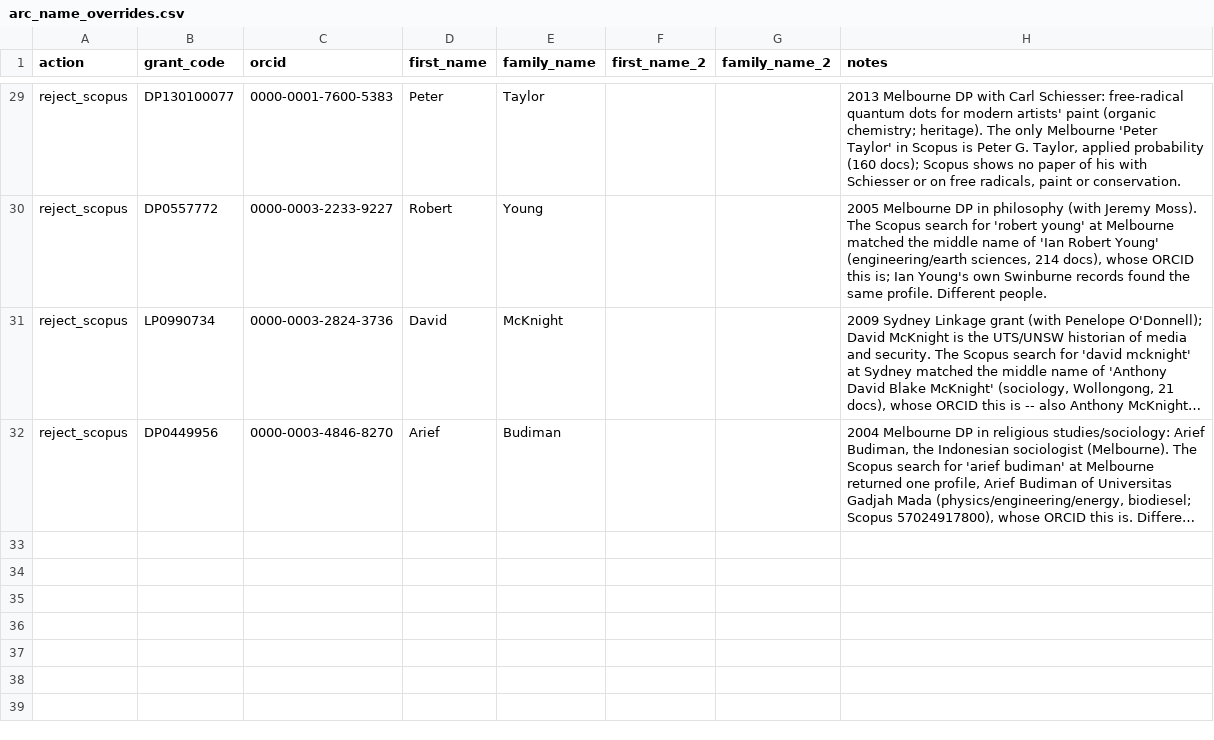
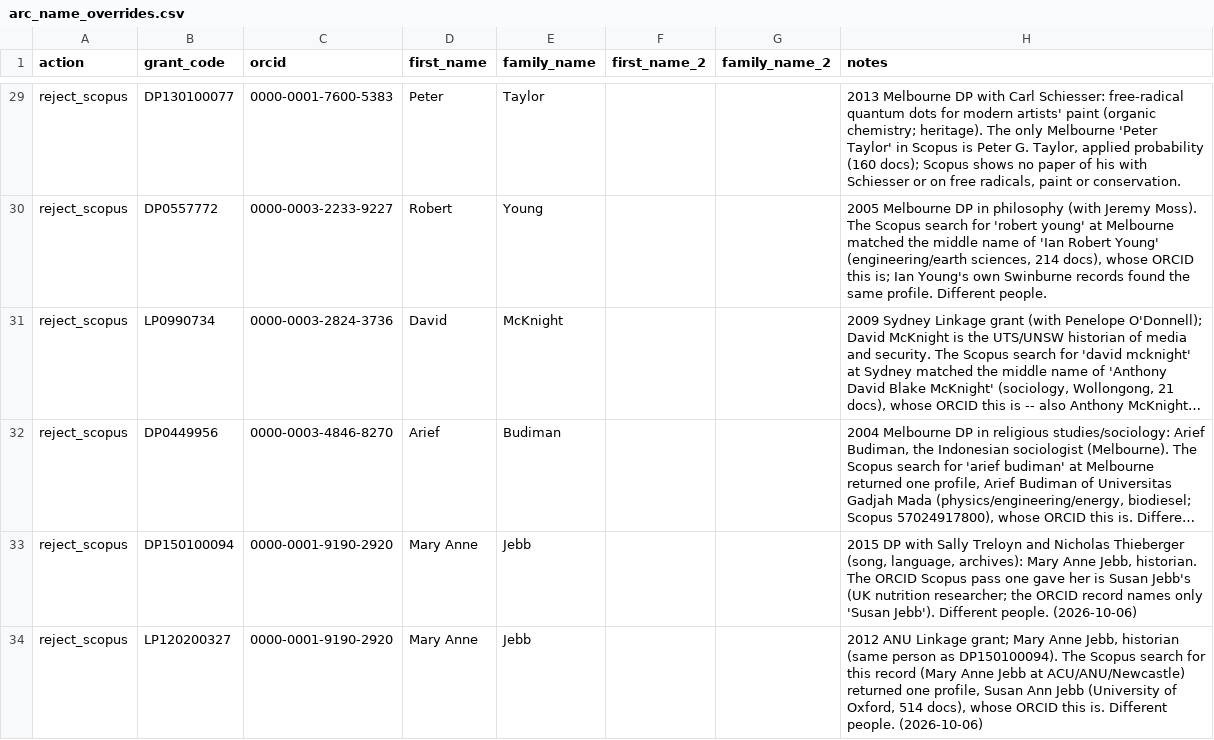
Before and after one commit to LarryCram/arc_grants, a CSV file: data_persisted/arc_name_overrides.csv, drawn as a sheet; only a part is shown, gaps mark what is left out; long unchanged cells end in …; the diff names each change by its address in the sheet, - before the commit and + after, or states it on an @@ line.

```diff
--- a/data_persisted/arc_name_overrides.csv
+++ b/data_persisted/arc_name_overrides.csv
+row 33: reject_scopus | DP150100094 | 0000-0001-9190-2920 | Mary Anne | Jebb |  |  | 2015 DP with Sally Treloyn and Nicholas Thieberger (song, language, archives): Mary Anne Jebb, historian. The ORCID Scopus pass one gave her is Susan Jebb's (UK nutrition researcher; the ORCID record names only 'Susan Jebb'). Different people. (2026-10-06)
+row 34: reject_scopus | LP120200327 | 0000-0001-9190-2920 | Mary Anne | Jebb |  |  | 2012 ANU Linkage grant; Mary Anne Jebb, historian (same person as DP150100094). The Scopus search for this record (Mary Anne Jebb at ACU/ANU/Newcastle) returned one profile, Susan Ann Jebb (University of Oxford, 514 docs), whose ORCID this is. Different people. (2026-10-06)
```
Also changed, not shown: 2 other files.
